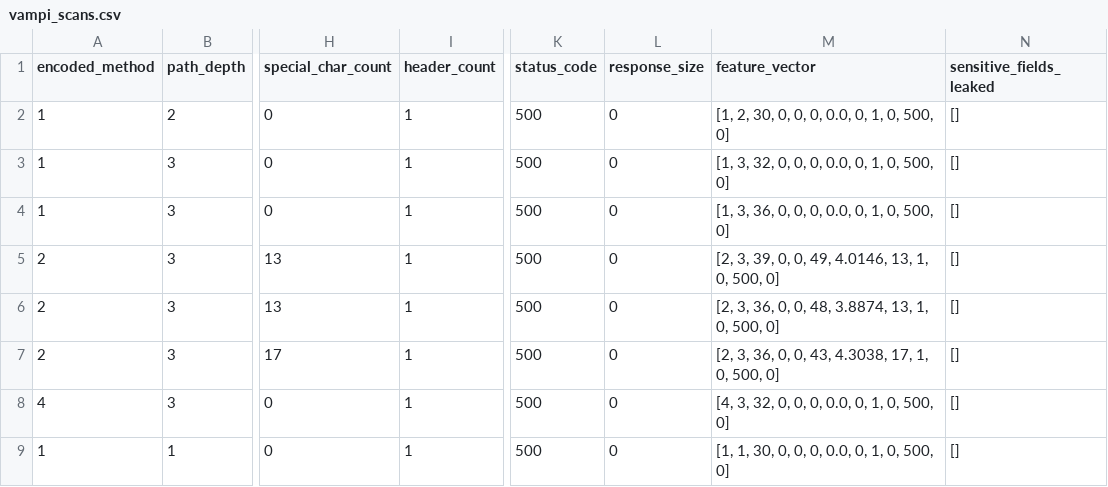
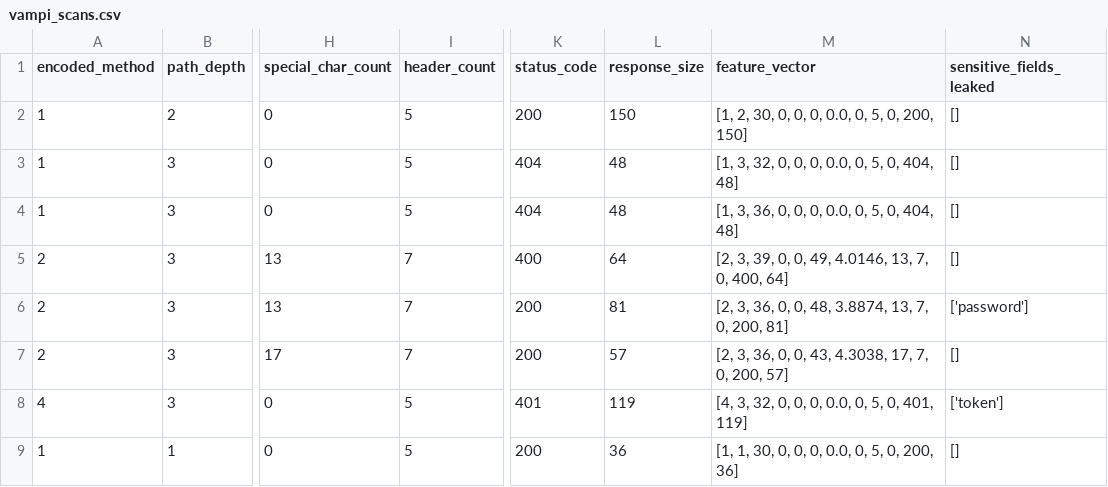
Before and after one commit to m-zohaibk/api-security-platform, a CSV file: datasets/self_generated/vampi_scans.csv, drawn as a sheet; only a part is shown, gaps mark what is left out; the diff names each change by its address in the sheet, - before the commit and + after, or states it on an @@ line.

```diff
--- a/datasets/self_generated/vampi_scans.csv
+++ b/datasets/self_generated/vampi_scans.csv
-I2:I4 (header_count): 1
+I2:I4 (header_count): 5
-K2 (status_code): 500
+K2 (status_code): 200
-L2 (response_size): 0
+L2 (response_size): 150
-M2 (feature_vector): [1, 2, 30, 0, 0, 0, 0.0, 0, 1, 0, 500, 0]
+M2 (feature_vector): [1, 2, 30, 0, 0, 0, 0.0, 0, 5, 0, 200, 150]
-K3:K4 (status_code): 500
+K3:K4 (status_code): 404
-L3:L4 (response_size): 0
+L3:L4 (response_size): 48
-M3 (feature_vector): [1, 3, 32, 0, 0, 0, 0.0, 0, 1, 0, 500, 0]
+M3 (feature_vector): [1, 3, 32, 0, 0, 0, 0.0, 0, 5, 0, 404, 48]
-M4 (feature_vector): [1, 3, 36, 0, 0, 0, 0.0, 0, 1, 0, 500, 0]
+M4 (feature_vector): [1, 3, 36, 0, 0, 0, 0.0, 0, 5, 0, 404, 48]
-I5:I7 (header_count): 1
+I5:I7 (header_count): 7
-K5 (status_code): 500
+K5 (status_code): 400
-L5 (response_size): 0
+L5 (response_size): 64
-M5 (feature_vector): …4.0146, 13, 1, 0, 500, 0]
+M5 (feature_vector): …4.0146, 13, 7, 0, 400, 64]
-K6:K7 (status_code): 500
+K6:K7 (status_code): 200
-L6 (response_size): 0
+L6 (response_size): 81
-M6 (feature_vector): …3.8874, 13, 1, 0, 500, 0]
+M6 (feature_vector): …3.8874, 13, 7, 0, 200, 81]
-N6 (sensitive_fields_leaked): []
+N6 (sensitive_fields_leaked): ['password']
-L7 (response_size): 0
+L7 (response_size): 57
-M7 (feature_vector): …4.3038, 17, 1, 0, 500, 0]
+M7 (feature_vector): …4.3038, 17, 7, 0, 200, 57]
-I8:I9 (header_count): 1
+I8:I9 (header_count): 5
-K8 (status_code): 500
+K8 (status_code): 401
-L8 (response_size): 0
+L8 (response_size): 119
-M8 (feature_vector): [4, 3, 32, 0, 0, 0, 0.0, 0, 1, 0, 500, 0]
+M8 (feature_vector): [4, 3, 32, 0, 0, 0, 0.0, 0, 5, 0, 401, 119]
-N8 (sensitive_fields_leaked): []
+N8 (sensitive_fields_leaked): ['token']
-K9 (status_code): 500
+K9 (status_code): 200
-L9 (response_size): 0
+L9 (response_size): 36
-M9 (feature_vector): [1, 1, 30, 0, 0, 0, 0.0, 0, 1, 0, 500, 0]
+M9 (feature_vector): [1, 1, 30, 0, 0, 0, 0.0, 0, 5, 0, 200, 36]
```
Also changed, not shown: 24 other files.
